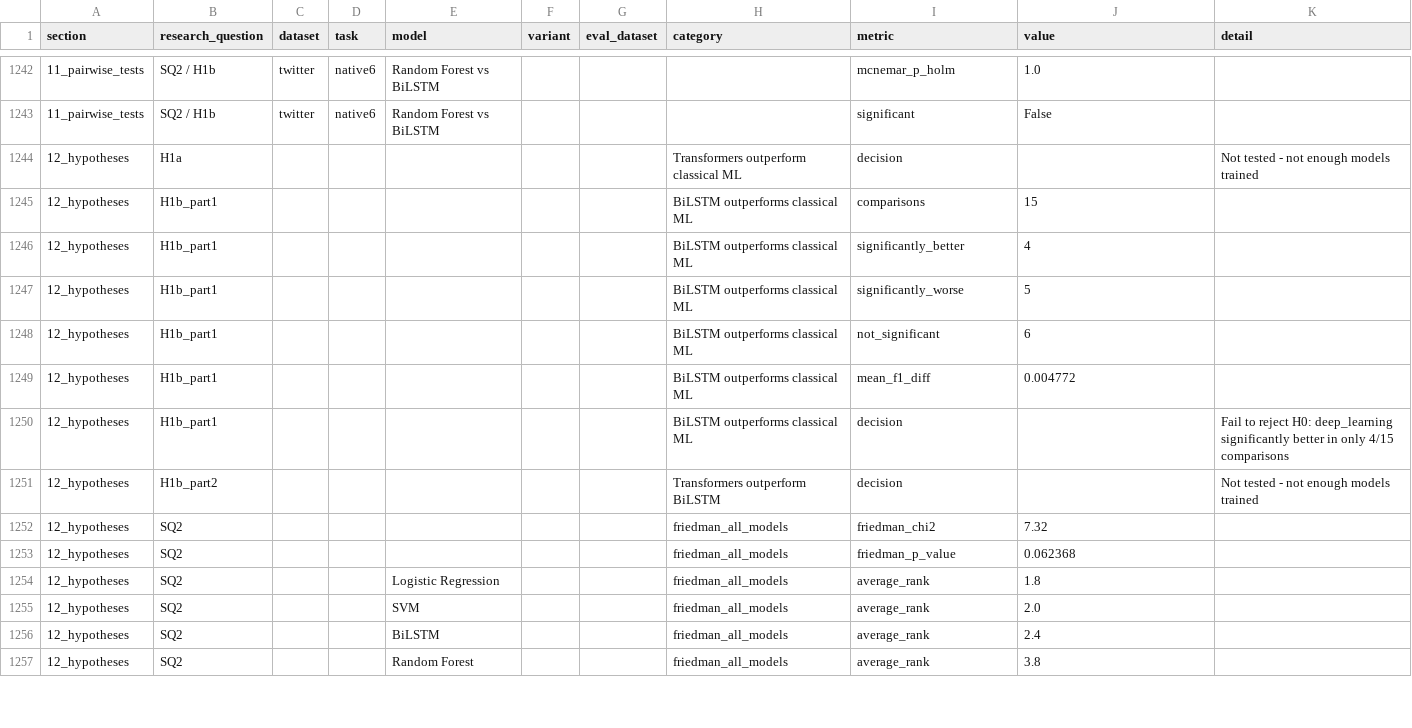
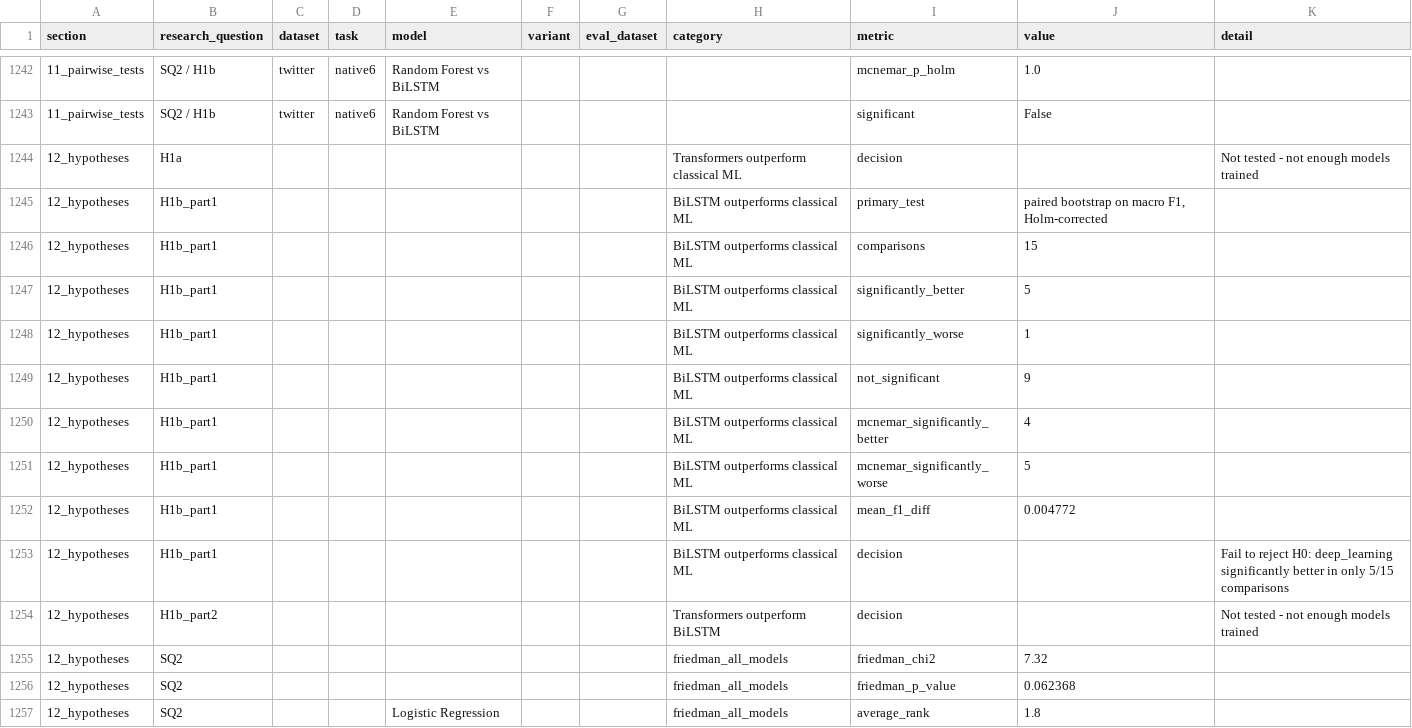
Before and after one commit to ST10375622/Cyberbullying-research, a CSV file: outputs/all_findings.csv, drawn as a sheet; only a part is shown, gaps mark what is left out; the shorter side is filled out with more unchanged rows.

```diff
--- a/outputs/all_findings.csv
+++ b/outputs/all_findings.csv
@@ -1244,8 +1244,11 @@
 12_hypotheses,H1a,,,,,,Transformers outperform classical ML,decision,,Not tested - not enough models trained
+12_hypotheses,H1b_part1,,,,,,BiLSTM outperforms classical ML,primary_test,"paired bootstrap on macro F1, Holm-corrected",
 12_hypotheses,H1b_part1,,,,,,BiLSTM outperforms classical ML,comparisons,15,
-12_hypotheses,H1b_part1,,,,,,BiLSTM outperforms classical ML,significantly_better,4,
-12_hypotheses,H1b_part1,,,,,,BiLSTM outperforms classical ML,significantly_worse,5,
-12_hypotheses,H1b_part1,,,,,,BiLSTM outperforms classical ML,not_significant,6,
+12_hypotheses,H1b_part1,,,,,,BiLSTM outperforms classical ML,significantly_better,5,
+12_hypotheses,H1b_part1,,,,,,BiLSTM outperforms classical ML,significantly_worse,1,
+12_hypotheses,H1b_part1,,,,,,BiLSTM outperforms classical ML,not_significant,9,
+12_hypotheses,H1b_part1,,,,,,BiLSTM outperforms classical ML,mcnemar_significantly_better,4,
+12_hypotheses,H1b_part1,,,,,,BiLSTM outperforms classical ML,mcnemar_significantly_worse,5,
 12_hypotheses,H1b_part1,,,,,,BiLSTM outperforms classical ML,mean_f1_diff,0.004772,
-12_hypotheses,H1b_part1,,,,,,BiLSTM outperforms classical ML,decision,,Fail to reject H0: deep_learning significantly better in only 4/15 comparisons
+12_hypotheses,H1b_part1,,,,,,BiLSTM outperforms classical ML,decision,,Fail to reject H0: deep_learning significantly better in only 5/15 comparisons
 12_hypotheses,H1b_part2,,,,,,Transformers outperform BiLSTM,decision,,Not tested - not enough models trained
```
Also changed, not shown: outputs/stats/H1b_part1_deep_learning_vs_classical.csv, 25 other files.
